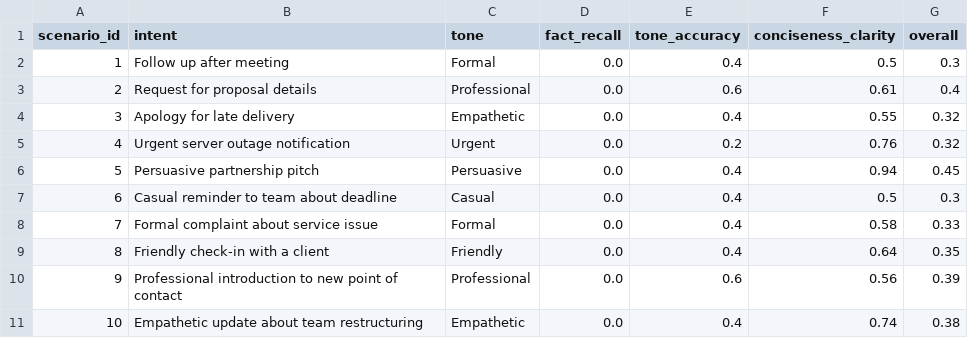
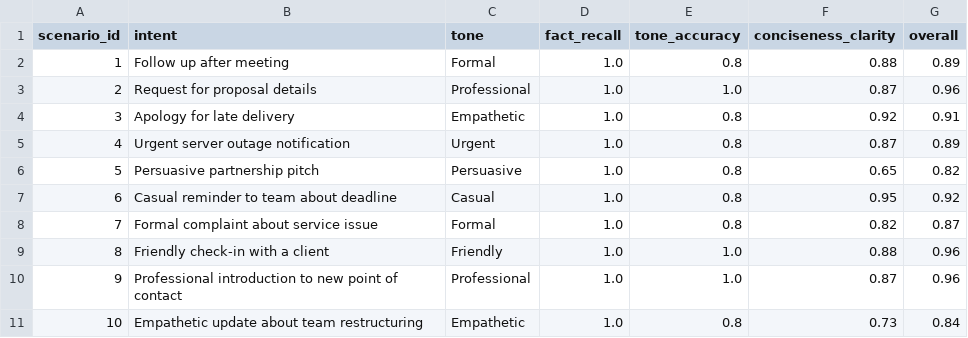
Before and after one commit to efti-dot/email-assistant, a CSV file: evaluation_results_modelB.csv, drawn as a sheet.

```diff
--- a/evaluation_results_modelB.csv
+++ b/evaluation_results_modelB.csv
@@ -1,11 +1,11 @@
 scenario_id,intent,tone,fact_recall,tone_accuracy,conciseness_clarity,overall
-1,Follow up after meeting,Formal,0.0,0.4,0.5,0.3
-2,Request for proposal details,Professional,0.0,0.6,0.61,0.4
-3,Apology for late delivery,Empathetic,0.0,0.4,0.55,0.32
-4,Urgent server outage notification,Urgent,0.0,0.2,0.76,0.32
-5,Persuasive partnership pitch,Persuasive,0.0,0.4,0.94,0.45
-6,Casual reminder to team about deadline,Casual,0.0,0.4,0.5,0.3
-7,Formal complaint about service issue,Formal,0.0,0.4,0.58,0.33
-8,Friendly check-in with a client,Friendly,0.0,0.4,0.64,0.35
-9,Professional introduction to new point of contact,Professional,0.0,0.6,0.56,0.39
-10,Empathetic update about team restructuring,Empathetic,0.0,0.4,0.74,0.38
+1,Follow up after meeting,Formal,1.0,0.8,0.88,0.89
+2,Request for proposal details,Professional,1.0,1.0,0.87,0.96
+3,Apology for late delivery,Empathetic,1.0,0.8,0.92,0.91
+4,Urgent server outage notification,Urgent,1.0,0.8,0.87,0.89
+5,Persuasive partnership pitch,Persuasive,1.0,0.8,0.65,0.82
+6,Casual reminder to team about deadline,Casual,1.0,0.8,0.95,0.92
+7,Formal complaint about service issue,Formal,1.0,0.8,0.82,0.87
+8,Friendly check-in with a client,Friendly,1.0,1.0,0.88,0.96
+9,Professional introduction to new point of contact,Professional,1.0,1.0,0.87,0.96
+10,Empathetic update about team restructuring,Empathetic,1.0,0.8,0.73,0.84
```
Also changed, not shown: 2 other files.
